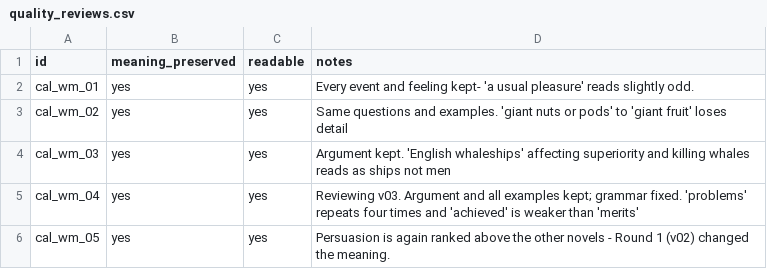
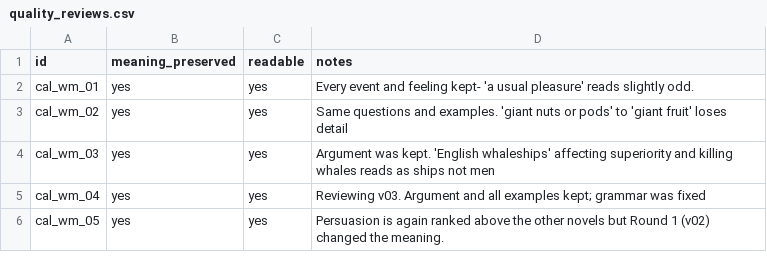
Before and after one commit to Joshypan/KeyedTextWaterMarking-Project, a CSV file: review/calibration/quality_reviews.csv, drawn as a sheet.

Commit message:
Add to calibration reviews

```diff
--- a/review/calibration/quality_reviews.csv
+++ b/review/calibration/quality_reviews.csv
@@ -3,4 +3,4 @@ cal_wm_01,yes,yes,Every event and feeling kept- 'a usual pleasure' reads slightl
 cal_wm_02,yes,yes,Same questions and examples. 'giant nuts or pods' to 'giant fruit' loses detail
-cal_wm_03,yes,yes,"Argument kept. 'English whaleships' affecting superiority and killing whales reads as ships not men"
-cal_wm_04,yes,yes,Reviewing v03. Argument and all examples kept; grammar fixed. 'problems' repeats four times and 'achieved' is weaker than 'merits'
-cal_wm_05,yes,yes,"Persuasion is again ranked above the other novels - Round 1 (v02) changed the meaning."
+cal_wm_03,yes,yes,"Argument was kept. 'English whaleships' affecting superiority and killing whales reads as ships not men"
+cal_wm_04,yes,yes,Reviewing v03. Argument and all examples kept; grammar was fixed
+cal_wm_05,yes,yes,"Persuasion is again ranked above the other novels but Round 1 (v02) changed the meaning."
```
